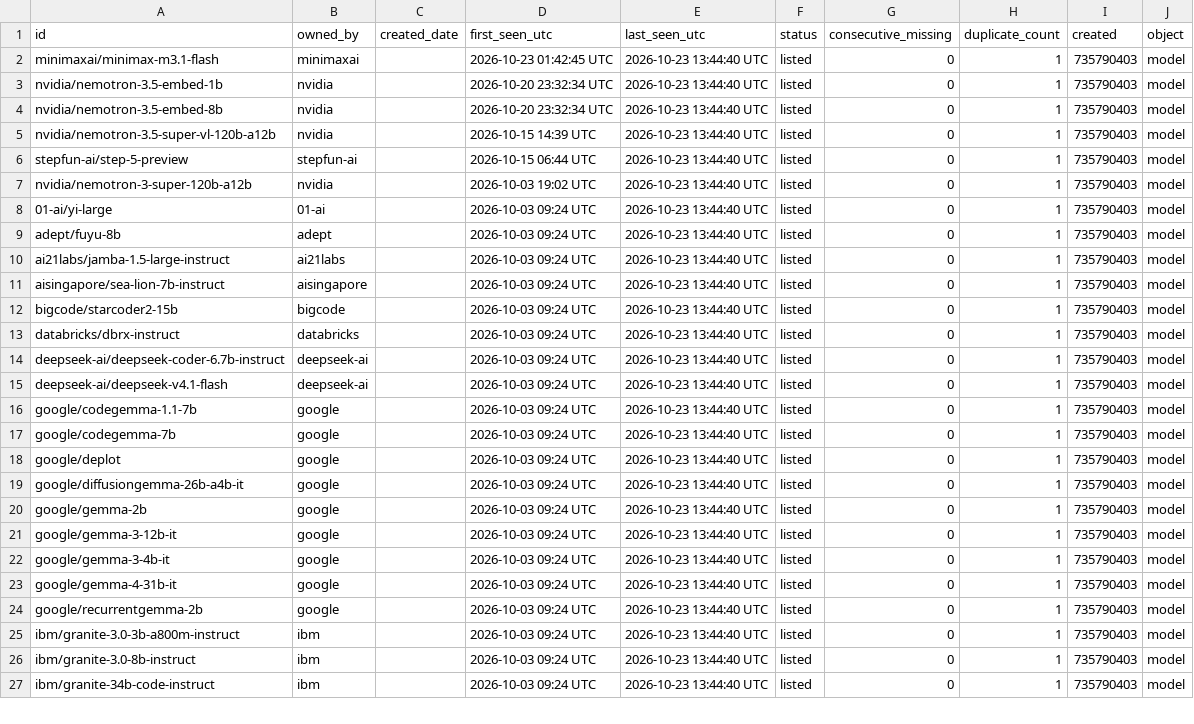
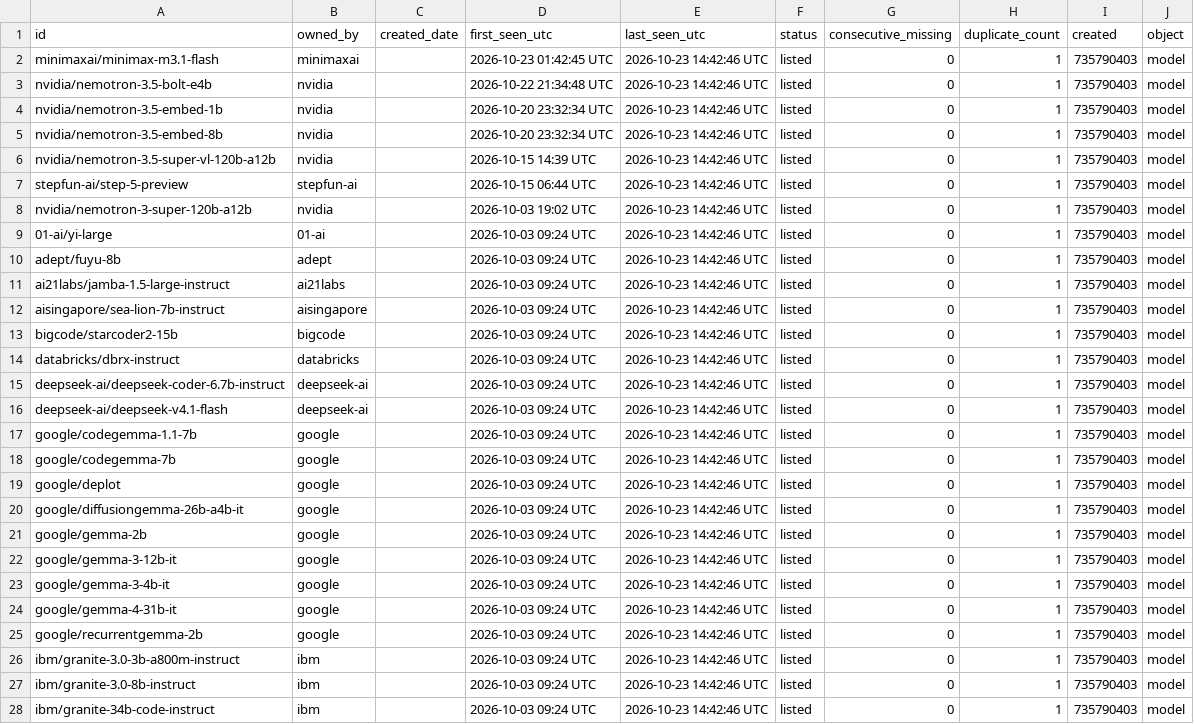
Before and after one commit to exemplify6649/check-nim-updates, a CSV file: data/models.csv, drawn as a sheet; only a part is shown; the diff covers the shown part only.

```diff
--- a/data/models.csv
+++ b/data/models.csv
@@ -1,27 +1,28 @@
 id,owned_by,created_date,first_seen_utc,last_seen_utc,status,consecutive_missing,duplicate_count,created,object
-minimaxai/minimax-m3.1-flash,minimaxai,,2026-10-23 01:42:45 UTC,2026-10-23 13:44:40 UTC,listed,0,1,735790403,model
-nvidia/nemotron-3.5-embed-1b,nvidia,,2026-10-20 23:32:34 UTC,2026-10-23 13:44:40 UTC,listed,0,1,735790403,model
-nvidia/nemotron-3.5-embed-8b,nvidia,,2026-10-20 23:32:34 UTC,2026-10-23 13:44:40 UTC,listed,0,1,735790403,model
-nvidia/nemotron-3.5-super-vl-120b-a12b,nvidia,,2026-10-15 14:39 UTC,2026-10-23 13:44:40 UTC,listed,0,1,735790403,model
-stepfun-ai/step-5-preview,stepfun-ai,,2026-10-15 06:44 UTC,2026-10-23 13:44:40 UTC,listed,0,1,735790403,model
-nvidia/nemotron-3-super-120b-a12b,nvidia,,2026-10-03 19:02 UTC,2026-10-23 13:44:40 UTC,listed,0,1,735790403,model
-01-ai/yi-large,01-ai,,2026-10-03 09:24 UTC,2026-10-23 13:44:40 UTC,listed,0,1,735790403,model
-adept/fuyu-8b,adept,,2026-10-03 09:24 UTC,2026-10-23 13:44:40 UTC,listed,0,1,735790403,model
-ai21labs/jamba-1.5-large-instruct,ai21labs,,2026-10-03 09:24 UTC,2026-10-23 13:44:40 UTC,listed,0,1,735790403,model
-aisingapore/sea-lion-7b-instruct,aisingapore,,2026-10-03 09:24 UTC,2026-10-23 13:44:40 UTC,listed,0,1,735790403,model
-bigcode/starcoder2-15b,bigcode,,2026-10-03 09:24 UTC,2026-10-23 13:44:40 UTC,listed,0,1,735790403,model
-databricks/dbrx-instruct,databricks,,2026-10-03 09:24 UTC,2026-10-23 13:44:40 UTC,listed,0,1,735790403,model
-deepseek-ai/deepseek-coder-6.7b-instruct,deepseek-ai,,2026-10-03 09:24 UTC,2026-10-23 13:44:40 UTC,listed,0,1,735790403,model
-deepseek-ai/deepseek-v4.1-flash,deepseek-ai,,2026-10-03 09:24 UTC,2026-10-23 13:44:40 UTC,listed,0,1,735790403,model
-google/codegemma-1.1-7b,google,,2026-10-03 09:24 UTC,2026-10-23 13:44:40 UTC,listed,0,1,735790403,model
-google/codegemma-7b,google,,2026-10-03 09:24 UTC,2026-10-23 13:44:40 UTC,listed,0,1,735790403,model
-google/deplot,google,,2026-10-03 09:24 UTC,2026-10-23 13:44:40 UTC,listed,0,1,735790403,model
-google/diffusiongemma-26b-a4b-it,google,,2026-10-03 09:24 UTC,2026-10-23 13:44:40 UTC,listed,0,1,735790403,model
-google/gemma-2b,google,,2026-10-03 09:24 UTC,2026-10-23 13:44:40 UTC,listed,0,1,735790403,model
-google/gemma-3-12b-it,google,,2026-10-03 09:24 UTC,2026-10-23 13:44:40 UTC,listed,0,1,735790403,model
-google/gemma-3-4b-it,google,,2026-10-03 09:24 UTC,2026-10-23 13:44:40 UTC,listed,0,1,735790403,model
-google/gemma-4-31b-it,google,,2026-10-03 09:24 UTC,2026-10-23 13:44:40 UTC,listed,0,1,735790403,model
-google/recurrentgemma-2b,google,,2026-10-03 09:24 UTC,2026-10-23 13:44:40 UTC,listed,0,1,735790403,model
-ibm/granite-3.0-3b-a800m-instruct,ibm,,2026-10-03 09:24 UTC,2026-10-23 13:44:40 UTC,listed,0,1,735790403,model
-ibm/granite-3.0-8b-instruct,ibm,,2026-10-03 09:24 UTC,2026-10-23 13:44:40 UTC,listed,0,1,735790403,model
-ibm/granite-34b-code-instruct,ibm,,2026-10-03 09:24 UTC,2026-10-23 13:44:40 UTC,listed,0,1,735790403,model
+minimaxai/minimax-m3.1-flash,minimaxai,,2026-10-23 01:42:45 UTC,2026-10-23 14:42:46 UTC,listed,0,1,735790403,model
+nvidia/nemotron-3.5-bolt-e4b,nvidia,,2026-10-22 21:34:48 UTC,2026-10-23 14:42:46 UTC,listed,0,1,735790403,model
+nvidia/nemotron-3.5-embed-1b,nvidia,,2026-10-20 23:32:34 UTC,2026-10-23 14:42:46 UTC,listed,0,1,735790403,model
+nvidia/nemotron-3.5-embed-8b,nvidia,,2026-10-20 23:32:34 UTC,2026-10-23 14:42:46 UTC,listed,0,1,735790403,model
+nvidia/nemotron-3.5-super-vl-120b-a12b,nvidia,,2026-10-15 14:39 UTC,2026-10-23 14:42:46 UTC,listed,0,1,735790403,model
+stepfun-ai/step-5-preview,stepfun-ai,,2026-10-15 06:44 UTC,2026-10-23 14:42:46 UTC,listed,0,1,735790403,model
+nvidia/nemotron-3-super-120b-a12b,nvidia,,2026-10-03 19:02 UTC,2026-10-23 14:42:46 UTC,listed,0,1,735790403,model
+01-ai/yi-large,01-ai,,2026-10-03 09:24 UTC,2026-10-23 14:42:46 UTC,listed,0,1,735790403,model
+adept/fuyu-8b,adept,,2026-10-03 09:24 UTC,2026-10-23 14:42:46 UTC,listed,0,1,735790403,model
+ai21labs/jamba-1.5-large-instruct,ai21labs,,2026-10-03 09:24 UTC,2026-10-23 14:42:46 UTC,listed,0,1,735790403,model
+aisingapore/sea-lion-7b-instruct,aisingapore,,2026-10-03 09:24 UTC,2026-10-23 14:42:46 UTC,listed,0,1,735790403,model
+bigcode/starcoder2-15b,bigcode,,2026-10-03 09:24 UTC,2026-10-23 14:42:46 UTC,listed,0,1,735790403,model
+databricks/dbrx-instruct,databricks,,2026-10-03 09:24 UTC,2026-10-23 14:42:46 UTC,listed,0,1,735790403,model
+deepseek-ai/deepseek-coder-6.7b-instruct,deepseek-ai,,2026-10-03 09:24 UTC,2026-10-23 14:42:46 UTC,listed,0,1,735790403,model
+deepseek-ai/deepseek-v4.1-flash,deepseek-ai,,2026-10-03 09:24 UTC,2026-10-23 14:42:46 UTC,listed,0,1,735790403,model
+google/codegemma-1.1-7b,google,,2026-10-03 09:24 UTC,2026-10-23 14:42:46 UTC,listed,0,1,735790403,model
+google/codegemma-7b,google,,2026-10-03 09:24 UTC,2026-10-23 14:42:46 UTC,listed,0,1,735790403,model
+google/deplot,google,,2026-10-03 09:24 UTC,2026-10-23 14:42:46 UTC,listed,0,1,735790403,model
+google/diffusiongemma-26b-a4b-it,google,,2026-10-03 09:24 UTC,2026-10-23 14:42:46 UTC,listed,0,1,735790403,model
+google/gemma-2b,google,,2026-10-03 09:24 UTC,2026-10-23 14:42:46 UTC,listed,0,1,735790403,model
+google/gemma-3-12b-it,google,,2026-10-03 09:24 UTC,2026-10-23 14:42:46 UTC,listed,0,1,735790403,model
+google/gemma-3-4b-it,google,,2026-10-03 09:24 UTC,2026-10-23 14:42:46 UTC,listed,0,1,735790403,model
+google/gemma-4-31b-it,google,,2026-10-03 09:24 UTC,2026-10-23 14:42:46 UTC,listed,0,1,735790403,model
+google/recurrentgemma-2b,google,,2026-10-03 09:24 UTC,2026-10-23 14:42:46 UTC,listed,0,1,735790403,model
+ibm/granite-3.0-3b-a800m-instruct,ibm,,2026-10-03 09:24 UTC,2026-10-23 14:42:46 UTC,listed,0,1,735790403,model
+ibm/granite-3.0-8b-instruct,ibm,,2026-10-03 09:24 UTC,2026-10-23 14:42:46 UTC,listed,0,1,735790403,model
+ibm/granite-34b-code-instruct,ibm,,2026-10-03 09:24 UTC,2026-10-23 14:42:46 UTC,listed,0,1,735790403,model
```
Also changed, not shown: 58 edited cells elsewhere in this file, 3 other files.
